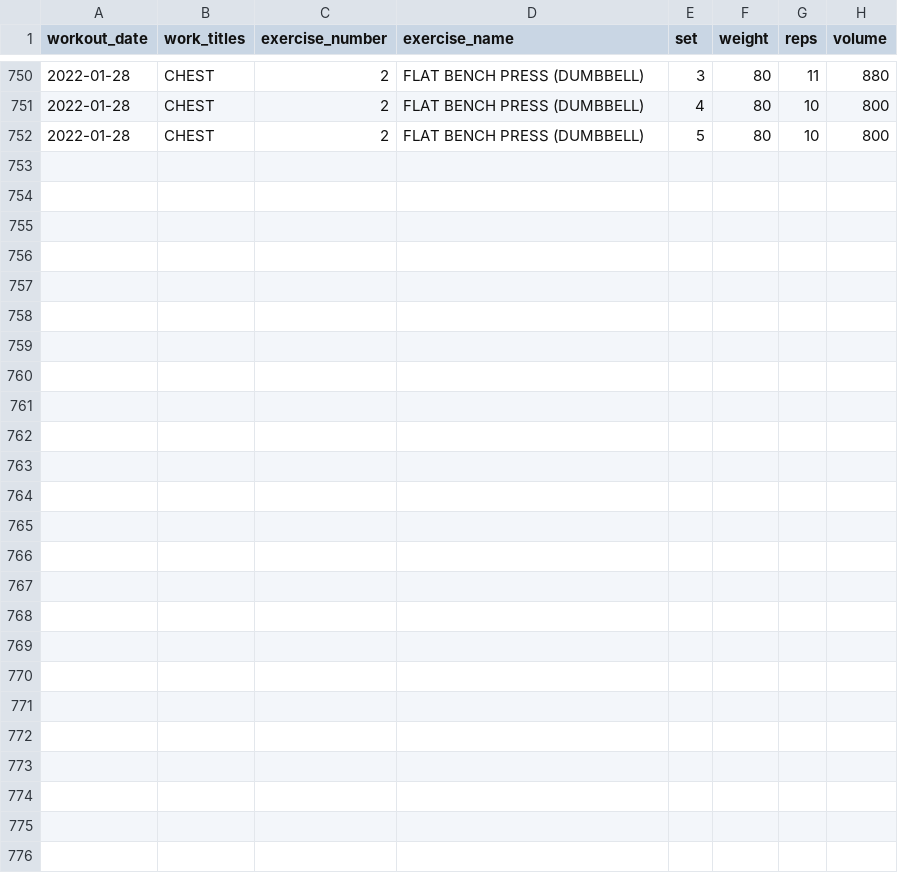
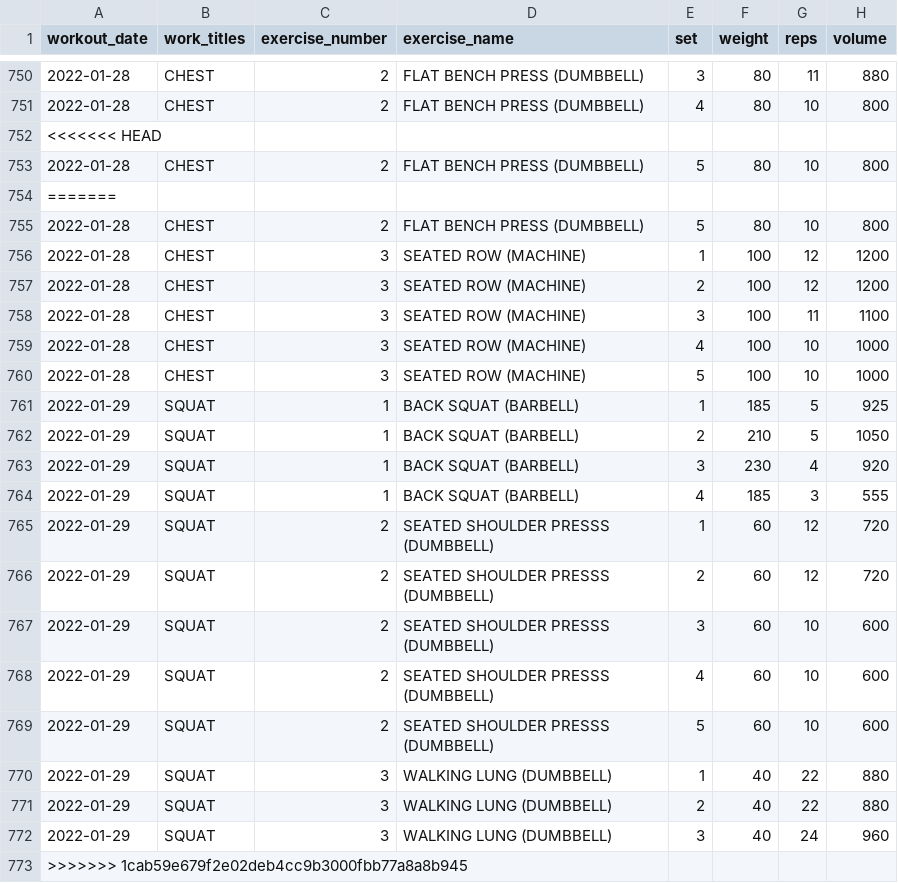
Before and after one commit to jeremybutt09/workout_data, a CSV file: data/workout_output.csv, drawn as a sheet; only a part is shown, gaps mark what is left out.

Commit message:
not sure will revert if needed

```diff
--- a/data/workout_output.csv
+++ b/data/workout_output.csv
@@ -751,2 +751,23 @@ workout_date,work_titles,exercise_number,exercise_name,set,weight,reps,volume
 2022-01-28,CHEST,2,FLAT BENCH PRESS (DUMBBELL),4,80,10,800
+<<<<<<< HEAD
 2022-01-28,CHEST,2,FLAT BENCH PRESS (DUMBBELL),5,80,10,800
+=======
+2022-01-28,CHEST,2,FLAT BENCH PRESS (DUMBBELL),5,80,10,800
+2022-01-28,CHEST,3,SEATED ROW (MACHINE),1,100,12,1200
+2022-01-28,CHEST,3,SEATED ROW (MACHINE),2,100,12,1200
+2022-01-28,CHEST,3,SEATED ROW (MACHINE),3,100,11,1100
+2022-01-28,CHEST,3,SEATED ROW (MACHINE),4,100,10,1000
+2022-01-28,CHEST,3,SEATED ROW (MACHINE),5,100,10,1000
+2022-01-29,SQUAT,1,BACK SQUAT (BARBELL),1,185,5,925
+2022-01-29,SQUAT,1,BACK SQUAT (BARBELL),2,210,5,1050
+2022-01-29,SQUAT,1,BACK SQUAT (BARBELL),3,230,4,920
+2022-01-29,SQUAT,1,BACK SQUAT (BARBELL),4,185,3,555
+2022-01-29,SQUAT,2,SEATED SHOULDER PRESSS (DUMBBELL),1,60,12,720
+2022-01-29,SQUAT,2,SEATED SHOULDER PRESSS (DUMBBELL),2,60,12,720
+2022-01-29,SQUAT,2,SEATED SHOULDER PRESSS (DUMBBELL),3,60,10,600
+2022-01-29,SQUAT,2,SEATED SHOULDER PRESSS (DUMBBELL),4,60,10,600
+2022-01-29,SQUAT,2,SEATED SHOULDER PRESSS (DUMBBELL),5,60,10,600
+2022-01-29,SQUAT,3,WALKING LUNG (DUMBBELL),1,40,22,880
+2022-01-29,SQUAT,3,WALKING LUNG (DUMBBELL),2,40,22,880
+2022-01-29,SQUAT,3,WALKING LUNG (DUMBBELL),3,40,24,960
+>>>>>>> 1cab59e679f2e02deb4cc9b3000fbb77a8a8b945
```
